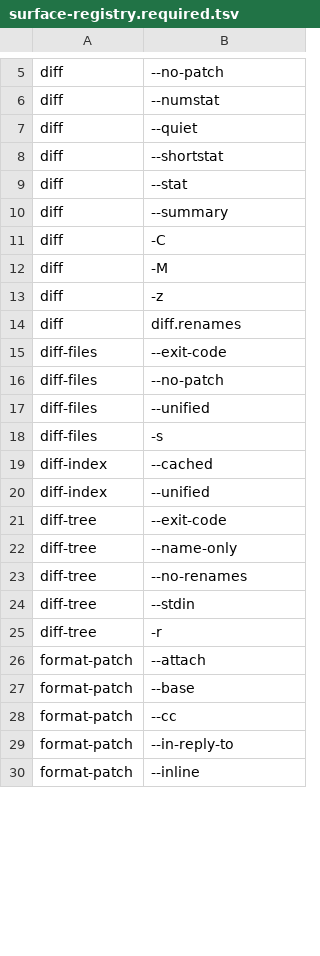
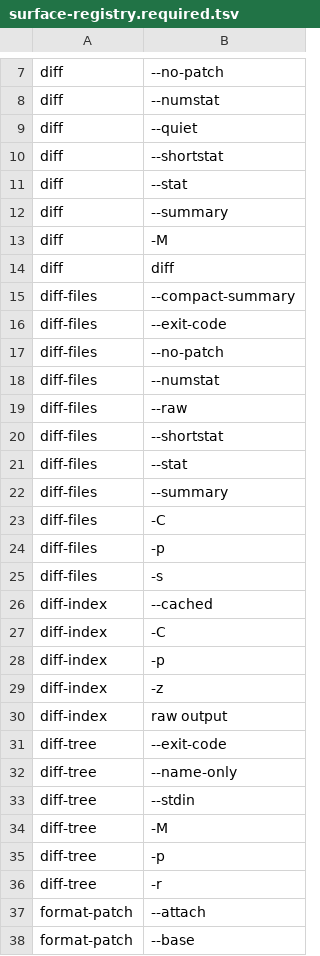
Before and after one commit to jjl9807/libra, a TSV file: docs/development/gap/surface-registry.required.tsv, drawn as a sheet; only a part is shown, gaps mark what is left out; the shorter side is filled out with more unchanged rows; the diff covers the shown part only.

```diff
--- a/docs/development/gap/surface-registry.required.tsv
+++ b/docs/development/gap/surface-registry.required.tsv
@@ -10,16 +12,25 @@ diff	--stat
 diff	--summary
-diff	-C
 diff	-M
-diff	-z
-diff	diff.renames
+diff	diff
+diff-files	--compact-summary
 diff-files	--exit-code
 diff-files	--no-patch
-diff-files	--unified
+diff-files	--numstat
+diff-files	--raw
+diff-files	--shortstat
+diff-files	--stat
+diff-files	--summary
+diff-files	-C
+diff-files	-p
 diff-files	-s
 diff-index	--cached
-diff-index	--unified
+diff-index	-C
+diff-index	-p
+diff-index	-z
+diff-index	raw output
 diff-tree	--exit-code
 diff-tree	--name-only
-diff-tree	--no-renames
 diff-tree	--stdin
+diff-tree	-M
+diff-tree	-p
 diff-tree	-r
```
Also changed, not shown: 10 added rows, 1 removed row and 1 edited cell elsewhere in this file, docs/development/gap/surface-registry.tsv.
